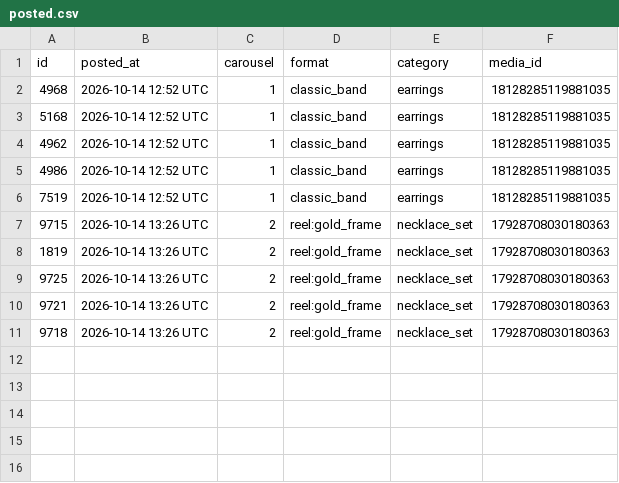
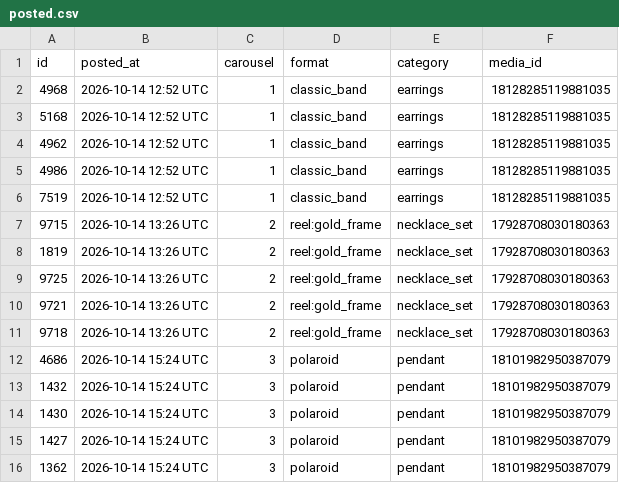
Before and after one commit to masterjewora-rgb/jewora-instagram, a CSV file: posted.csv, drawn as a sheet.

```diff
--- a/posted.csv
+++ b/posted.csv
@@ -11 +11,6 @@ id,posted_at,carousel,format,category,media_id
 9718,2026-10-14 13:26 UTC,2,reel:gold_frame,necklace_set,17928708030180363
+4686,2026-10-14 15:24 UTC,3,polaroid,pendant,18101982950387079
+1432,2026-10-14 15:24 UTC,3,polaroid,pendant,18101982950387079
+1430,2026-10-14 15:24 UTC,3,polaroid,pendant,18101982950387079
+1427,2026-10-14 15:24 UTC,3,polaroid,pendant,18101982950387079
+1362,2026-10-14 15:24 UTC,3,polaroid,pendant,18101982950387079
```
Also changed, not shown: 1 other file.
